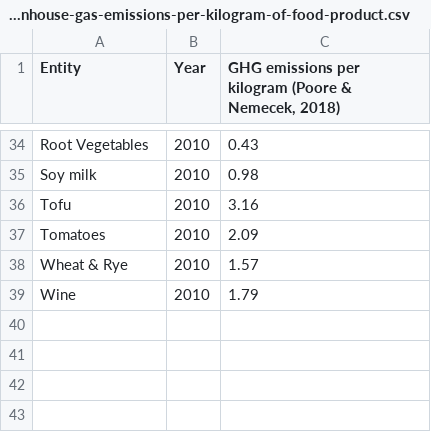
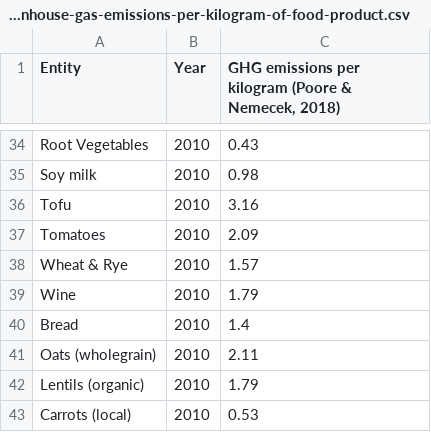
Before and after one commit to Masaru124/CarbonDrop, a CSV file: backend/dataset/greenhouse-gas-emissions-per-kilogram-of-food-product.csv, drawn as a sheet; only a part is shown, gaps mark what is left out.

```diff
--- a/backend/dataset/greenhouse-gas-emissions-per-kilogram-of-food-product.csv
+++ b/backend/dataset/greenhouse-gas-emissions-per-kilogram-of-food-product.csv
@@ -39 +39,5 @@ Wheat & Rye,2010,1.57
 Wine,2010,1.79
+Bread,2010,1.4
+Oats (wholegrain),2010,2.11
+Lentils (organic),2010,1.79
+Carrots (local),2010,0.53
```
Also changed, not shown: 12 other files.
